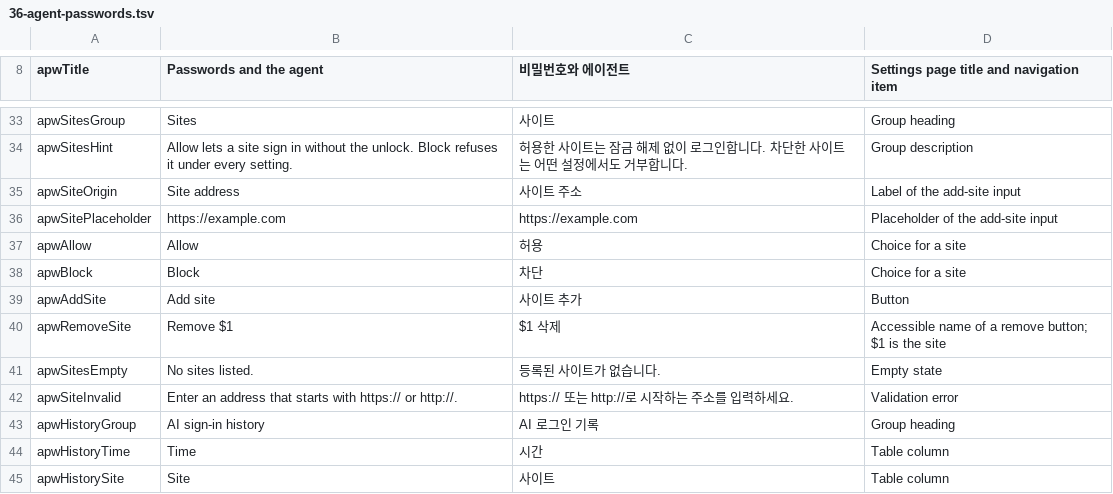
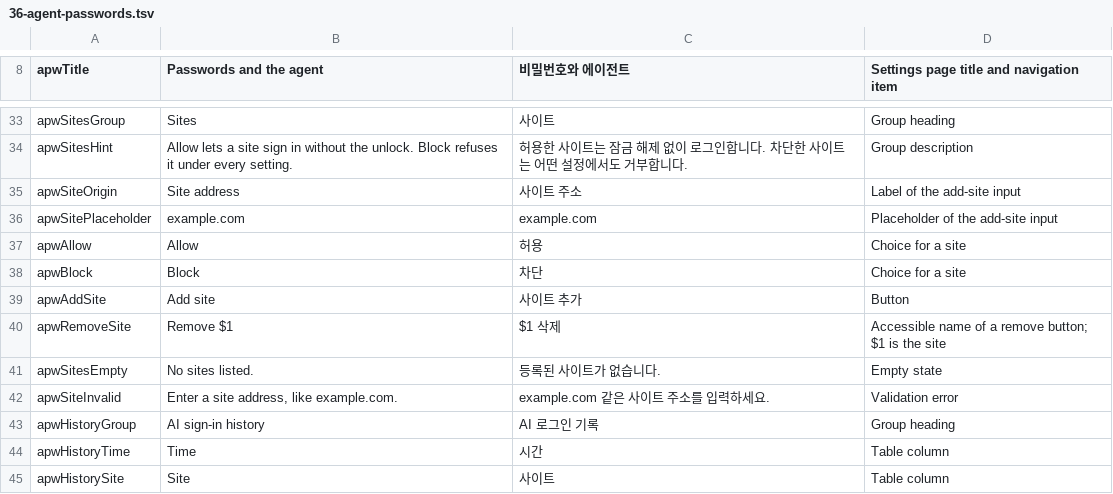
Before and after one commit to redrob-labs/redrob-browser, a TSV file: l10n/extension/36-agent-passwords.tsv, drawn as a sheet; only a part is shown, gaps mark what is left out.

Commit message:
fix(passwords): no literal URLs in the add-site copy; accept a bare host

```diff
--- a/l10n/extension/36-agent-passwords.tsv
+++ b/l10n/extension/36-agent-passwords.tsv
@@ -35,3 +35,3 @@ apwSitesHint	Allow lets a site sign in without the unlock. Block refuses it unde
 apwSiteOrigin	Site address	사이트 주소	Label of the add-site input
-apwSitePlaceholder	https://example.com	https://example.com	Placeholder of the add-site input
+apwSitePlaceholder	example.com	example.com	Placeholder of the add-site input
 apwAllow	Allow	허용	Choice for a site
@@ -41,3 +41,3 @@ apwRemoveSite	Remove $1	$1 삭제	Accessible name of a remove button; $1 is the
 apwSitesEmpty	No sites listed.	등록된 사이트가 없습니다.	Empty state
-apwSiteInvalid	Enter an address that starts with https:// or http://.	https:// 또는 http://로 시작하는 주소를 입력하세요.	Validation error
+apwSiteInvalid	Enter a site address, like example.com.	example.com 같은 사이트 주소를 입력하세요.	Validation error
 apwHistoryGroup	AI sign-in history	AI 로그인 기록	Group heading
```
Also changed, not shown: 2 other files.
